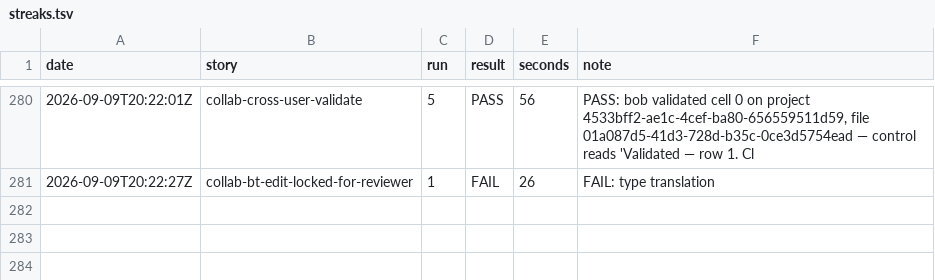
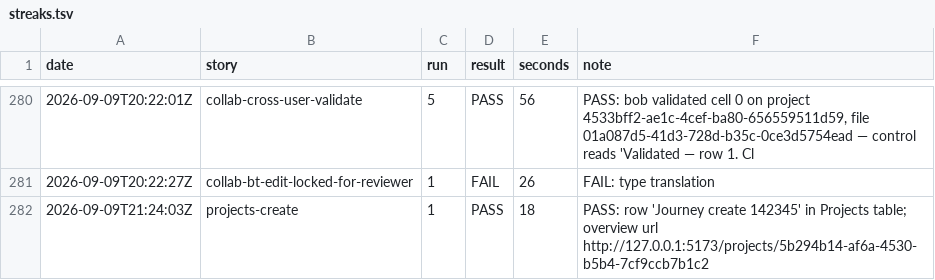
Before and after one commit to genesis-ai-dev/aquilla, a TSV file: e2e/journeys/streaks.tsv, drawn as a sheet; only a part is shown, gaps mark what is left out.

Commit message:
e2e: aim the journeys at PR previews and write the PR-bot flow
Problem: the journeys folder described itself as an advisory nightly job
on a local stack. The 2026-09-09 decision is different: Cloudflare builds
a full-stack preview per branch and runs no tests, bots QA each pull
request against that preview and comment, and humans sanity-check dev
before main. The replays also hardcoded the local org id and the dev
login route, which do not exist on a preview.

Change: README rewritten around the per-PR flow, with the pipeline table
and the target/login rules. PR-BOT.md is the flow as steps an agent can
follow: read the PR's claim, pick the stories the diff touches, walk the
claim, run the replays, cold-walk any failure, comment once. _lib.sh takes
AQUILLA_BASE, AQUILLA_ORG_ID, and AQUILLA_QA_USER/PASSWORD and signs in
through the real form when a password is set; every replay uses $ORG.
FINDINGS-2026-09-09 gains a "where this goes next" section. Branch merged
with dev, which carries the AQU-1036 preview deploy.

Why: the stories are the bots' briefs and the replays their free first
pass; both have to point at the preview, not a laptop, to fit the loop
Ryder described. Preview login is untested until a QA account exists on
development storage; the findings say so.

```diff
--- a/e2e/journeys/streaks.tsv
+++ b/e2e/journeys/streaks.tsv
@@ -281 +281,2 @@ date	story	run	result	seconds	note
 2026-09-09T20:22:27Z	collab-bt-edit-locked-for-reviewer	1	FAIL	26	FAIL: type translation
+2026-09-09T21:24:03Z	projects-create	1	PASS	18	PASS: row 'Journey create 142345' in Projects table; overview url http://127.0.0.1:5173/projects/5b294b14-af6a-4530-b5b4-7cf9ccb7b1c2
```
Also changed, not shown: 21 other files.
